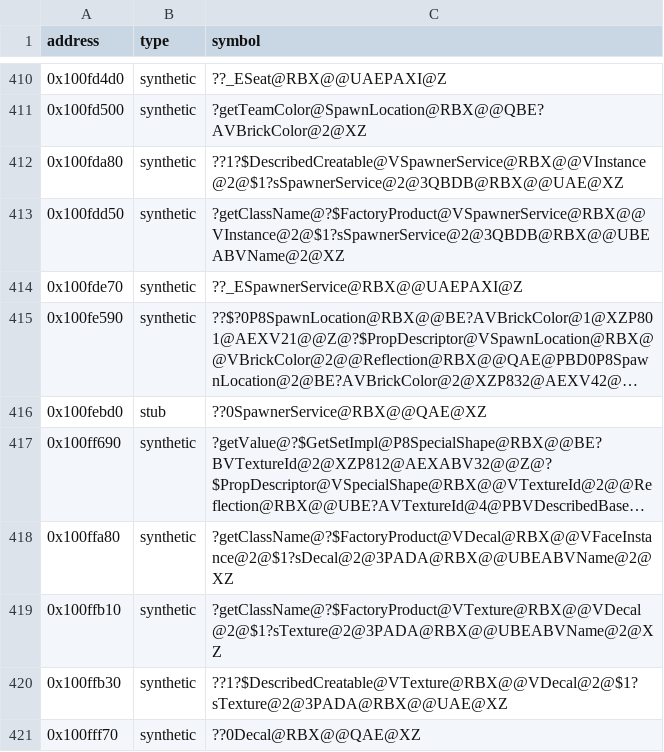
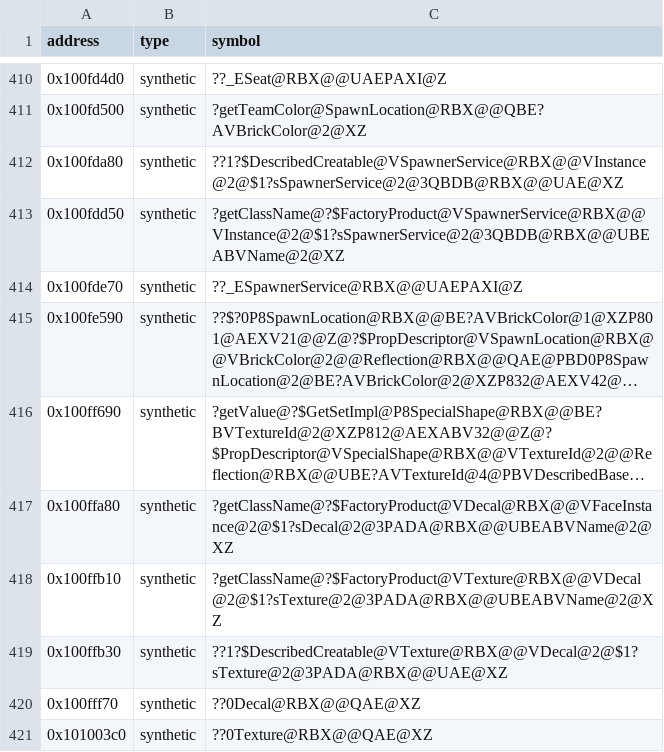
Before and after one commit to Asphaltian/OpenRBX, a CSV file: reccmp/webservice-synthetic.csv, drawn as a sheet; only a part is shown, gaps mark what is left out; the shorter side is filled out with more unchanged rows; long unchanged cells end in …; the diff names each change by its address in the sheet, - before the commit and + after, or states it on an @@ line.

Commit message:
Name the BoundFuncDesc atexit destructors their initializers register, and write SpawnerService's constructor and destructor

```diff
--- a/reccmp/webservice-synthetic.csv
+++ b/reccmp/webservice-synthetic.csv
-row 416: 0x100febd0 | stub | ??0SpawnerService@RBX@@QAE@XZ
```
Also changed, not shown: 7 other files.
